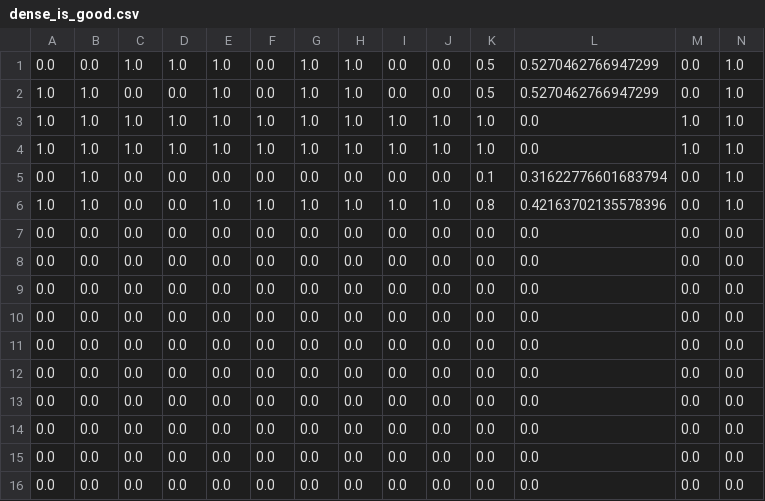
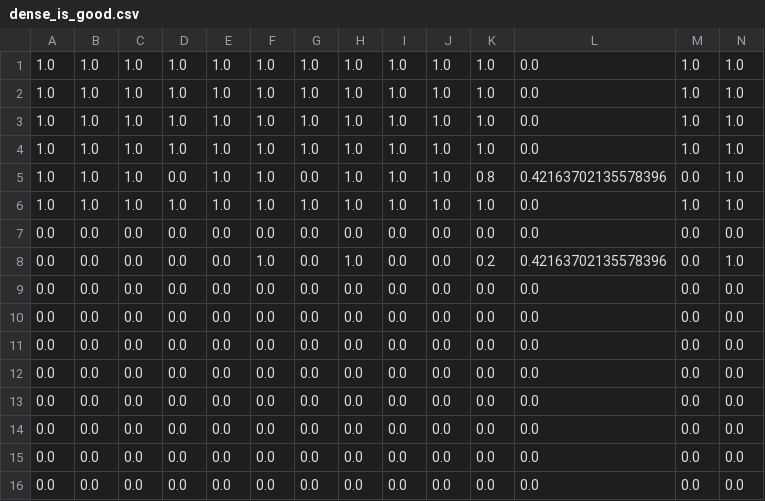
Before and after one commit to VaranTavers/dyn_graph_anomaly_detect, a CSV file: graphs/dense_is_good.csv, drawn as a sheet.

```diff
--- a/graphs/dense_is_good.csv
+++ b/graphs/dense_is_good.csv
@@ -1,9 +1,9 @@
-0.0,0.0,1.0,1.0,1.0,0.0,1.0,1.0,0.0,0.0,0.5,0.5270462766947299,0.0,1.0
-1.0,1.0,0.0,0.0,1.0,0.0,1.0,1.0,0.0,0.0,0.5,0.5270462766947299,0.0,1.0
 1.0,1.0,1.0,1.0,1.0,1.0,1.0,1.0,1.0,1.0,1.0,0.0,1.0,1.0
 1.0,1.0,1.0,1.0,1.0,1.0,1.0,1.0,1.0,1.0,1.0,0.0,1.0,1.0
-0.0,1.0,0.0,0.0,0.0,0.0,0.0,0.0,0.0,0.0,0.1,0.31622776601683794,0.0,1.0
-1.0,1.0,0.0,0.0,1.0,1.0,1.0,1.0,1.0,1.0,0.8,0.42163702135578396,0.0,1.0
+1.0,1.0,1.0,1.0,1.0,1.0,1.0,1.0,1.0,1.0,1.0,0.0,1.0,1.0
+1.0,1.0,1.0,1.0,1.0,1.0,1.0,1.0,1.0,1.0,1.0,0.0,1.0,1.0
+1.0,1.0,1.0,0.0,1.0,1.0,0.0,1.0,1.0,1.0,0.8,0.42163702135578396,0.0,1.0
+1.0,1.0,1.0,1.0,1.0,1.0,1.0,1.0,1.0,1.0,1.0,0.0,1.0,1.0
 0.0,0.0,0.0,0.0,0.0,0.0,0.0,0.0,0.0,0.0,0.0,0.0,0.0,0.0
-0.0,0.0,0.0,0.0,0.0,0.0,0.0,0.0,0.0,0.0,0.0,0.0,0.0,0.0
+0.0,0.0,0.0,0.0,0.0,1.0,0.0,1.0,0.0,0.0,0.2,0.42163702135578396,0.0,1.0
 0.0,0.0,0.0,0.0,0.0,0.0,0.0,0.0,0.0,0.0,0.0,0.0,0.0,0.0
```
Also changed, not shown: graphs/dense_prec.csv, 1 other file.
